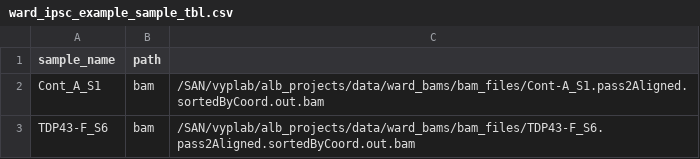
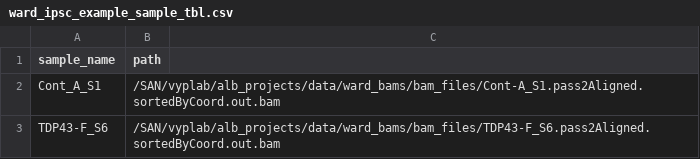
Before and after one commit to frattalab/PAPA, a CSV file: config/ward_ipsc_example_sample_tbl.csv, drawn as a sheet.

Commit message:
update samlple table and config

```diff
--- a/config/ward_ipsc_example_sample_tbl.csv
+++ b/config/ward_ipsc_example_sample_tbl.csv
@@ -1,3 +1,3 @@
 sample_name,path
-Cont_A_S1,bam,/SAN/vyplab/alb_projects/data/ward_bams/bam_files/Cont-A_S1.pass2Aligned.sortedByCoord.out.bam
-TDP43-F_S6,bam,/SAN/vyplab/alb_projects/data/ward_bams/bam_files/TDP43-F_S6.pass2Aligned.sortedByCoord.out.bam
+Cont_A_S1,/SAN/vyplab/alb_projects/data/ward_bams/bam_files/Cont-A_S1.pass2Aligned.sortedByCoord.out.bam
+TDP43-F_S6,/SAN/vyplab/alb_projects/data/ward_bams/bam_files/TDP43-F_S6.pass2Aligned.sortedByCoord.out.bam
```
Also changed, not shown: 1 other file.
